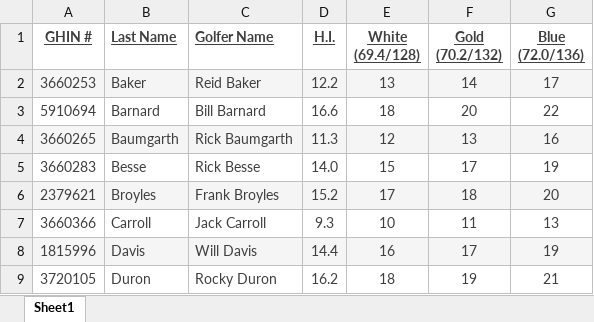
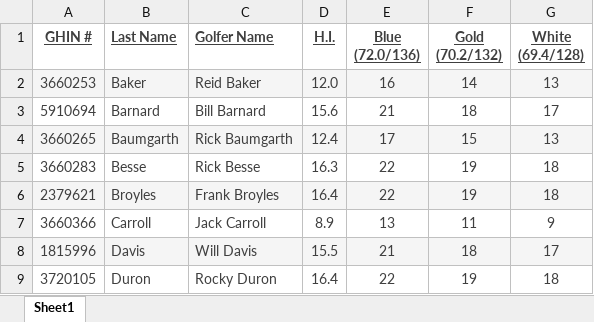
Before and after one commit to billstrand1/Carroll-Group, an Excel workbook: Handicap Index Course Handicap Report.xlsx, sheet Sheet1, drawn as a sheet; only a part is shown; values as stored, in another font and other column widths than the file's, no borders; ↵ is a line break in a cell; the diff covers the shown part only; the diff names each change by its address in the sheet, - before the commit and + after, or states it on an @@ line.

```diff
--- a/Handicap Index Course Handicap Report.xlsx (sheet Sheet1)
+++ b/Handicap Index Course Handicap Report.xlsx (sheet Sheet1)
-E1: White ↵ (69.4/128)
+E1: Blue ↵ (72.0/136)
-G1: Blue ↵ (72.0/136)
+G1: White ↵ (69.4/128)
-D2 (H.I.): 12.2
+D2 (H.I.): 12.0
-E2 (Blue (72.0/136)): 13
+E2 (Blue (72.0/136)): 16
-G2 (White (69.4/128)): 17
+G2 (White (69.4/128)): 13
-D3 (H.I.): 16.6
+D3 (H.I.): 15.6
-E3 (Blue (72.0/136)): 18
+E3 (Blue (72.0/136)): 21
-F3 (Gold (70.2/132)): 20
+F3 (Gold (70.2/132)): 18
-G3 (White (69.4/128)): 22
+G3 (White (69.4/128)): 17
-D4 (H.I.): 11.3
+D4 (H.I.): 12.4
-E4 (Blue (72.0/136)): 12
+E4 (Blue (72.0/136)): 17
-F4 (Gold (70.2/132)): 13
+F4 (Gold (70.2/132)): 15
-G4 (White (69.4/128)): 16
+G4 (White (69.4/128)): 13
-D5 (H.I.): 14.0
+D5 (H.I.): 16.3
-E5 (Blue (72.0/136)): 15
+E5 (Blue (72.0/136)): 22
-F5 (Gold (70.2/132)): 17
+F5 (Gold (70.2/132)): 19
-G5 (White (69.4/128)): 19
+G5 (White (69.4/128)): 18
-D6 (H.I.): 15.2
+D6 (H.I.): 16.4
-E6 (Blue (72.0/136)): 17
+E6 (Blue (72.0/136)): 22
-F6 (Gold (70.2/132)): 18
+F6 (Gold (70.2/132)): 19
-G6 (White (69.4/128)): 20
+G6 (White (69.4/128)): 18
-D7 (H.I.): 9.3
+D7 (H.I.): 8.9
-E7 (Blue (72.0/136)): 10
+E7 (Blue (72.0/136)): 13
-G7 (White (69.4/128)): 13
+G7 (White (69.4/128)): 9
-D8 (H.I.): 14.4
+D8 (H.I.): 15.5
-E8 (Blue (72.0/136)): 16
+E8 (Blue (72.0/136)): 21
-F8 (Gold (70.2/132)): 17
+F8 (Gold (70.2/132)): 18
-G8 (White (69.4/128)): 19
+G8 (White (69.4/128)): 17
-D9 (H.I.): 16.2
+D9 (H.I.): 16.4
-E9 (Blue (72.0/136)): 18
+E9 (Blue (72.0/136)): 22
-G9 (White (69.4/128)): 21
+G9 (White (69.4/128)): 18
```
Also changed, not shown: 1 added row, 41 edited cells and cell formats elsewhere in this sheet, 2 other files.
